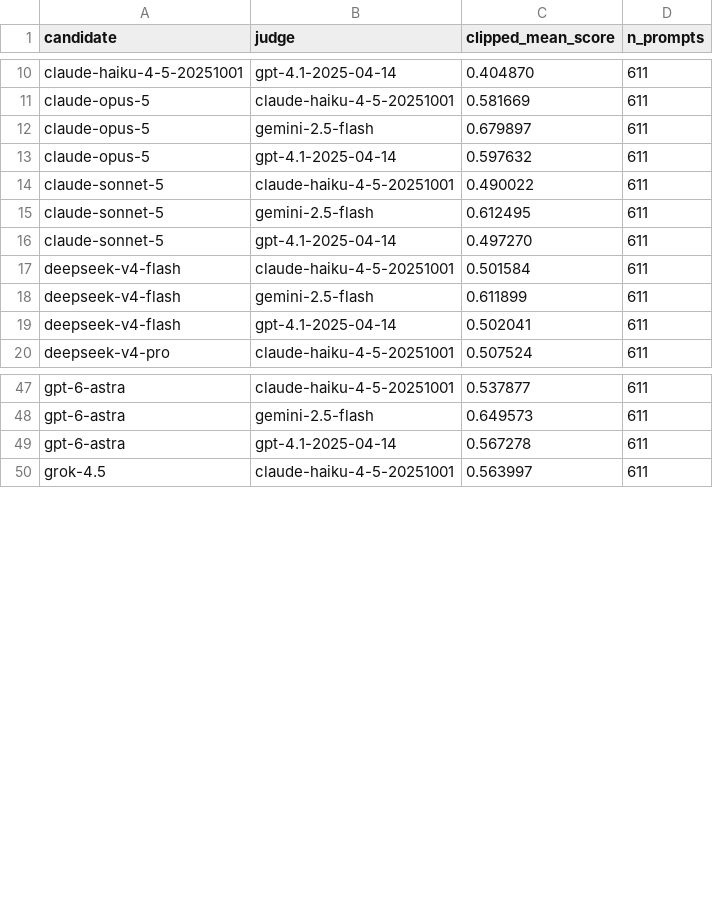
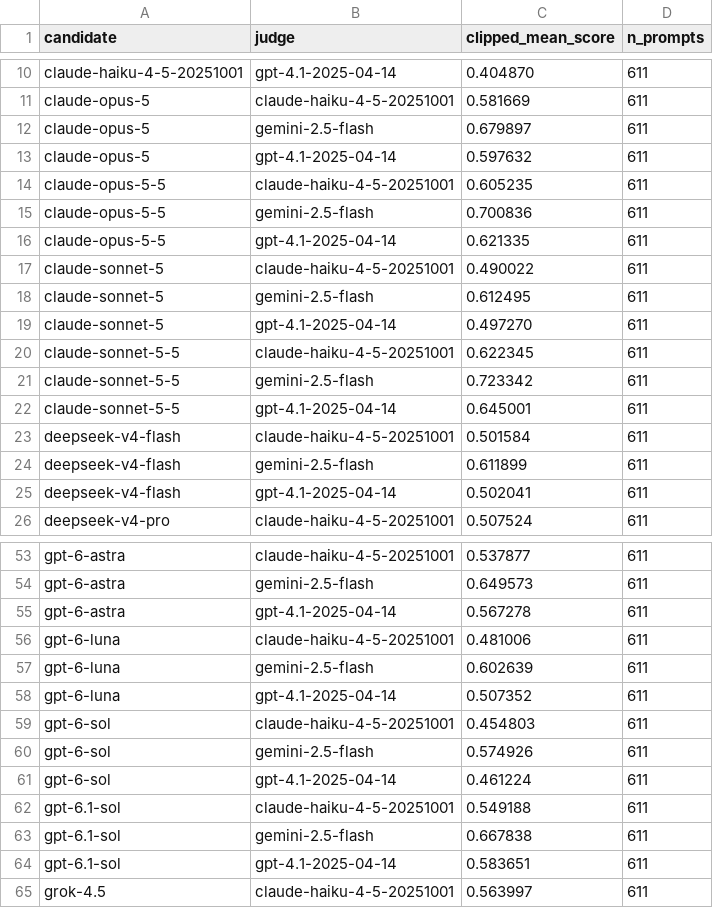
Before and after one commit to mindbench-ai/healthbench-psych, a CSV file: eval/runs/matrix_healthbench-psych-v2.csv, drawn as a sheet; only a part is shown, gaps mark what is left out.

```diff
--- a/eval/runs/matrix_healthbench-psych-v2.csv
+++ b/eval/runs/matrix_healthbench-psych-v2.csv
@@ -13,2 +13,5 @@ claude-opus-5,gemini-2.5-flash,0.679897,611
 claude-opus-5,gpt-4.1-2025-04-14,0.597632,611
+claude-opus-5-5,claude-haiku-4-5-20251001,0.605235,611
+claude-opus-5-5,gemini-2.5-flash,0.700836,611
+claude-opus-5-5,gpt-4.1-2025-04-14,0.621335,611
 claude-sonnet-5,claude-haiku-4-5-20251001,0.490022,611
@@ -16,2 +19,5 @@ claude-sonnet-5,gemini-2.5-flash,0.612495,611
 claude-sonnet-5,gpt-4.1-2025-04-14,0.497270,611
+claude-sonnet-5-5,claude-haiku-4-5-20251001,0.622345,611
+claude-sonnet-5-5,gemini-2.5-flash,0.723342,611
+claude-sonnet-5-5,gpt-4.1-2025-04-14,0.645001,611
 deepseek-v4-flash,claude-haiku-4-5-20251001,0.501584,611
@@ -49,2 +55,11 @@ gpt-6-astra,gemini-2.5-flash,0.649573,611
 gpt-6-astra,gpt-4.1-2025-04-14,0.567278,611
+gpt-6-luna,claude-haiku-4-5-20251001,0.481006,611
+gpt-6-luna,gemini-2.5-flash,0.602639,611
+gpt-6-luna,gpt-4.1-2025-04-14,0.507352,611
+gpt-6-sol,claude-haiku-4-5-20251001,0.454803,611
+gpt-6-sol,gemini-2.5-flash,0.574926,611
+gpt-6-sol,gpt-4.1-2025-04-14,0.461224,611
+gpt-6.1-sol,claude-haiku-4-5-20251001,0.549188,611
+gpt-6.1-sol,gemini-2.5-flash,0.667838,611
+gpt-6.1-sol,gpt-4.1-2025-04-14,0.583651,611
 grok-4.5,claude-haiku-4-5-20251001,0.563997,611
```
Also changed, not shown: eval/runs/matrix_healthbench-psych-hard-v1.csv, 2 other files.
